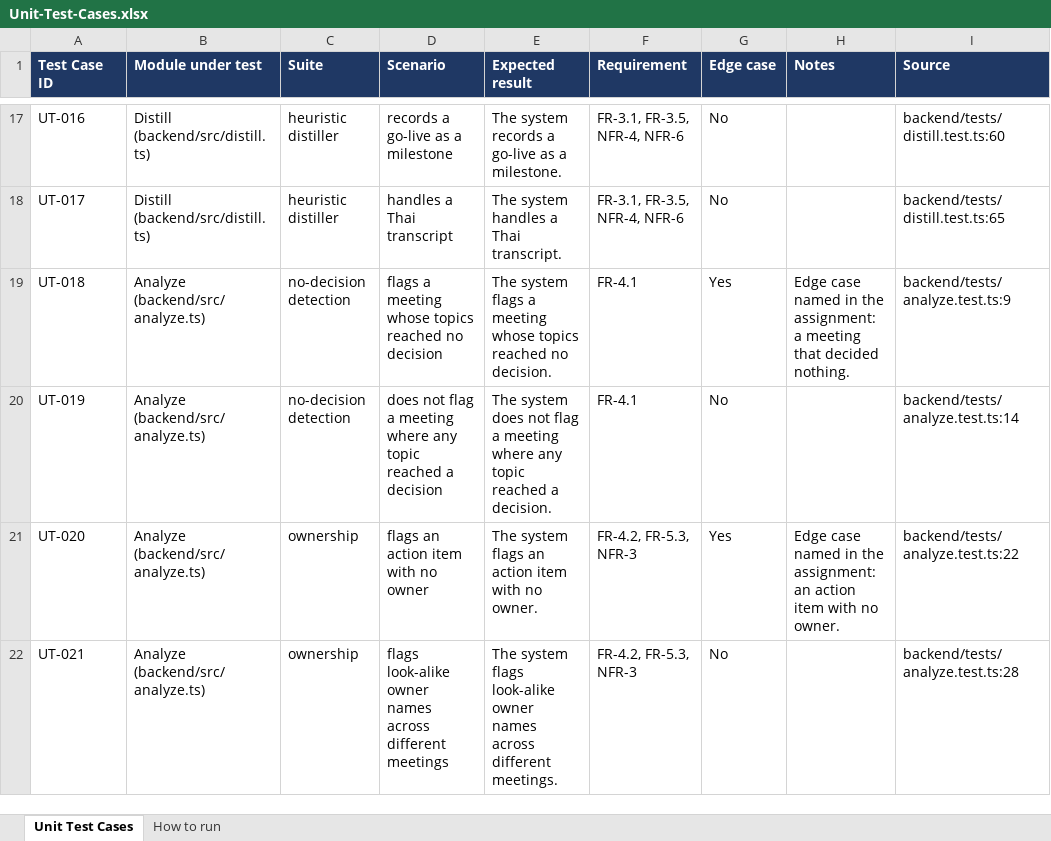
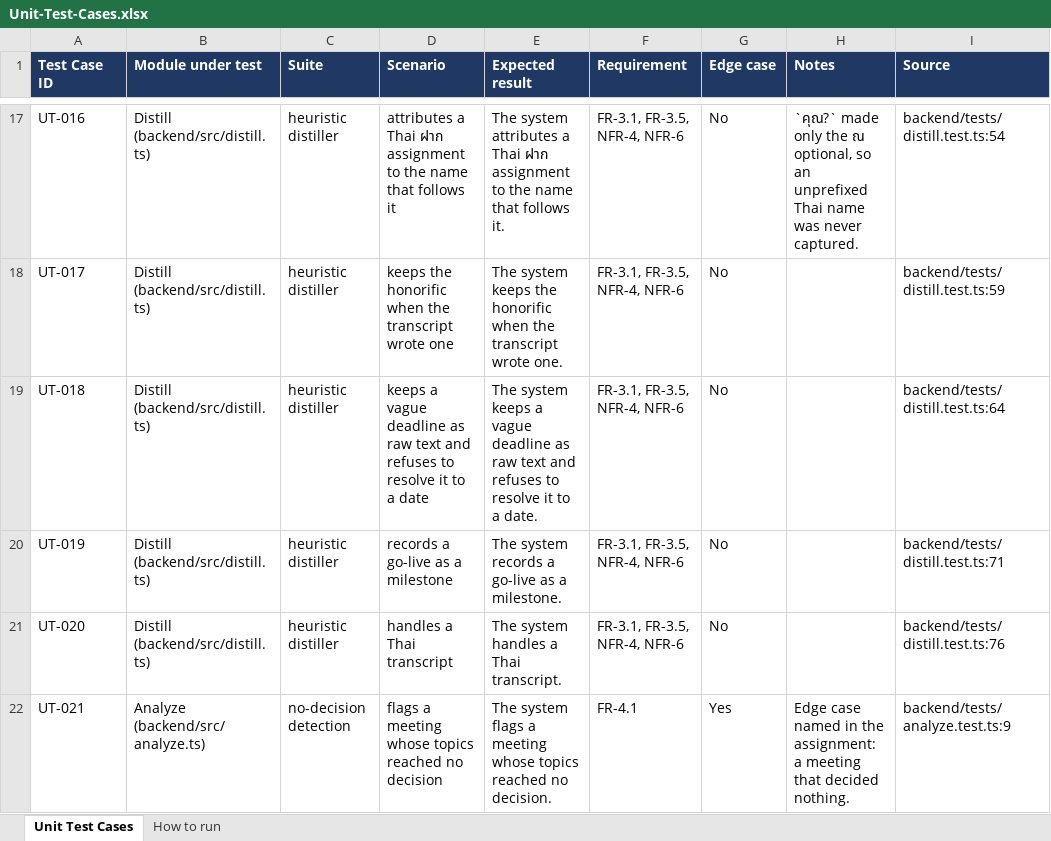
Before and after one commit to thanathe/meeting-note, an Excel workbook: docs/generated/Unit-Test-Cases.xlsx, sheet Unit Test Cases, drawn as a sheet; only a part is shown, gaps mark what is left out; values as stored, in another font and other column widths than the file's, no borders; the diff covers the shown part only; the diff names each change by its address in the sheet, - before the commit and + after, or states it on an @@ line.

Commit message:
Fix two Thai-language extraction bugs found by running the samples
Both were regex mistakes that unit tests never reached, and both produced
wrong output on 03-standup-th.txt:

- readMeta split the attendee list on [,、และ]. "และ" in a character class is
  three separate characters, so the ล inside "พลอย" was a delimiter: three
  Thai attendees came out as six entries including "พ", "อย" and "อรรถพ".
  Split on the word instead.

- The owner pattern for ฝาก / มอบหมายให้ captured `คุณ?`, which makes only the
  ณ optional — so it matched "คุณสมชาย" but never a bare Thai name. "ฝาก
  อรรถพล ช่วยเช็ค config" lost its owner and was reported as unowned.

Three regression tests, one per behaviour plus the honorific case that already
worked, so neither pattern can quietly revert.

Documents regenerated (34 unit cases). CLAUDE.md and the README revision log
gain the note that regenerating always restamps an embedded timestamp, so the
files show as modified even when the content is identical.

```diff
--- a/docs/generated/Unit-Test-Cases.xlsx (sheet Unit Test Cases)
+++ b/docs/generated/Unit-Test-Cases.xlsx (sheet Unit Test Cases)
-D17 (Scenario): records a go-live as a milestone
+D17 (Scenario): attributes a Thai ฝาก assignment to the name that follows it
-E17 (Expected result): The system records a go-live as a milestone.
+E17 (Expected result): The system attributes a Thai ฝาก assignment to the name that follows it.
-H17 (Notes): (empty)
+H17 (Notes): `คุณ?` made only the ณ optional, so an unprefixed Thai name was never captured.
-I17 (Source): backend/tests/distill.test.ts:60
+I17 (Source): backend/tests/distill.test.ts:54
-D18 (Scenario): handles a Thai transcript
+D18 (Scenario): keeps the honorific when the transcript wrote one
-E18 (Expected result): The system handles a Thai transcript.
+E18 (Expected result): The system keeps the honorific when the transcript wrote one.
-I18 (Source): backend/tests/distill.test.ts:65
+I18 (Source): backend/tests/distill.test.ts:59
-B19:B21 (Module under test): Analyze (backend/src/analyze.ts)
+B19:B21 (Module under test): Distill (backend/src/distill.ts)
-C19:C20 (Suite): no-decision detection
+C19:C20 (Suite): heuristic distiller
-D19 (Scenario): flags a meeting whose topics reached no decision
+D19 (Scenario): keeps a vague deadline as raw text and refuses to resolve it to a date
-E19 (Expected result): The system flags a meeting whose topics reached no decision.
+E19 (Expected result): The system keeps a vague deadline as raw text and refuses to resolve it to a date.
-F19:F20 (Requirement): FR-4.1
+F19:F20 (Requirement): FR-3.1, FR-3.5, NFR-4, NFR-6
-G19 (Edge case): Yes
+G19 (Edge case): No
-H19 (Notes): Edge case named in the assignment: a meeting that decided nothing.
+H19 (Notes): (empty)
-I19 (Source): backend/tests/analyze.test.ts:9
+I19 (Source): backend/tests/distill.test.ts:64
-D20 (Scenario): does not flag a meeting where any topic reached a decision
+D20 (Scenario): records a go-live as a milestone
-E20 (Expected result): The system does not flag a meeting where any topic reached a decision.
+E20 (Expected result): The system records a go-live as a milestone.
-I20 (Source): backend/tests/analyze.test.ts:14
+I20 (Source): backend/tests/distill.test.ts:71
-C21 (Suite): ownership
+C21 (Suite): heuristic distiller
-D21 (Scenario): flags an action item with no owner
+D21 (Scenario): handles a Thai transcript
-E21 (Expected result): The system flags an action item with no owner.
+E21 (Expected result): The system handles a Thai transcript.
-F21 (Requirement): FR-4.2, FR-5.3, NFR-3
+F21 (Requirement): FR-3.1, FR-3.5, NFR-4, NFR-6
-G21 (Edge case): Yes
+G21 (Edge case): No
-H21 (Notes): Edge case named in the assignment: an action item with no owner.
+H21 (Notes): (empty)
-I21 (Source): backend/tests/analyze.test.ts:22
+I21 (Source): backend/tests/distill.test.ts:76
-C22 (Suite): ownership
+C22 (Suite): no-decision detection
-D22 (Scenario): flags look-alike owner names across different meetings
+D22 (Scenario): flags a meeting whose topics reached no decision
-E22 (Expected result): …system flags look-alike owner names across different meetings.
+E22 (Expected result): …system flags a meeting whose topics reached no decision.
-F22 (Requirement): FR-4.2, FR-5.3, NFR-3
+F22 (Requirement): FR-4.1
-G22 (Edge case): No
+G22 (Edge case): Yes
-H22 (Notes): (empty)
+H22 (Notes): Edge case named in the assignment: a meeting that decided nothing.
-I22 (Source): backend/tests/analyze.test.ts:28
+I22 (Source): backend/tests/analyze.test.ts:9
```
Also changed, not shown: 3 added rows and 66 edited cells elsewhere in this sheet, sheet How to run, docs/generated/SIT-UAT-Test-Cases.xlsx, 7 other files.
